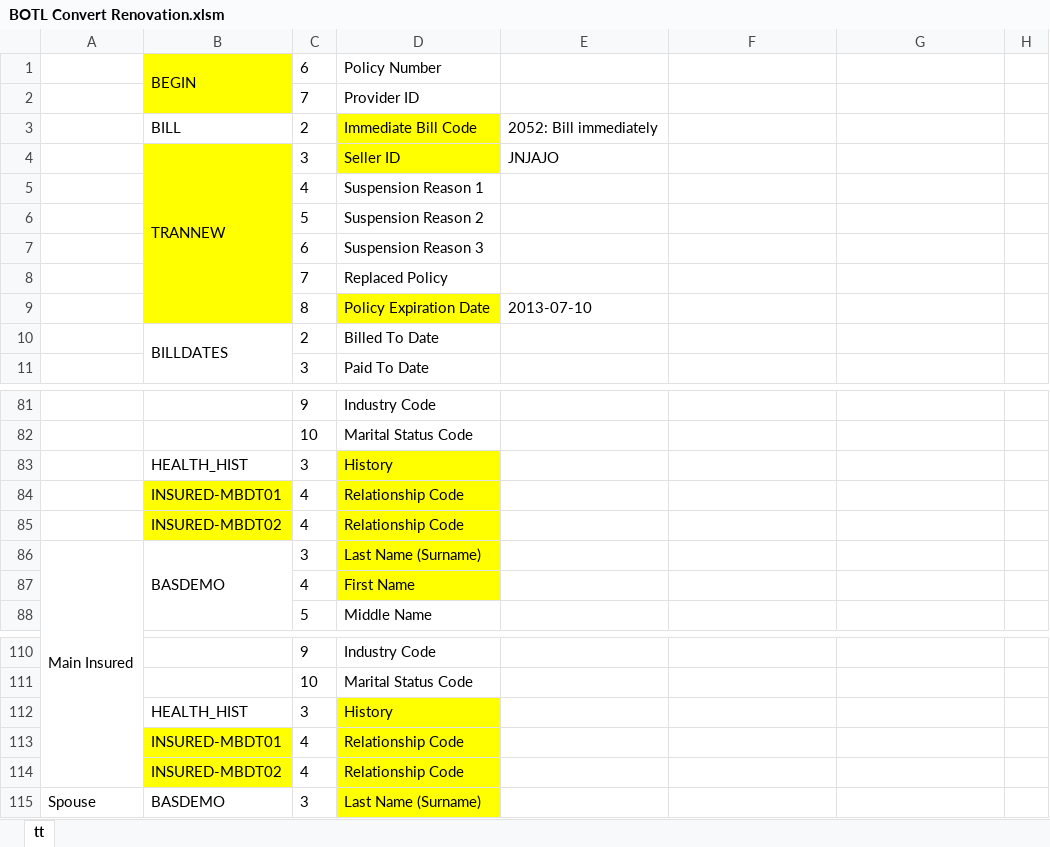
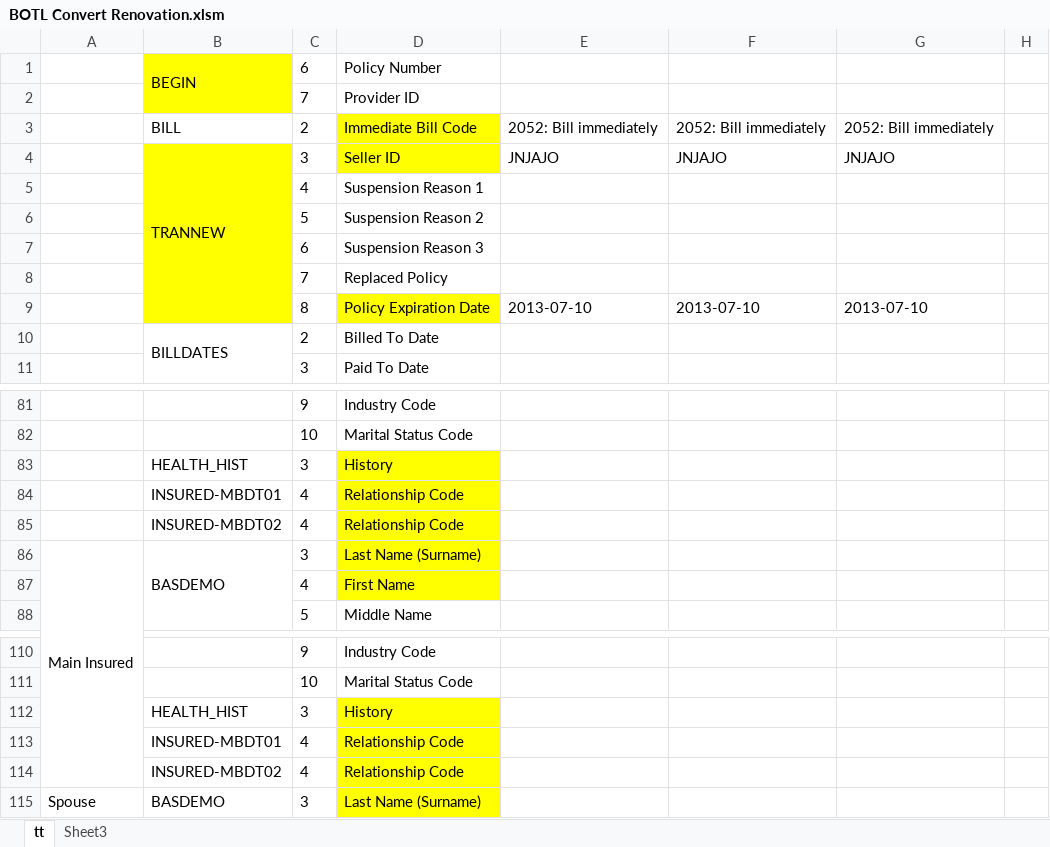
Before and after one commit to boyshawn/BOTL-Convert, an Excel workbook: System 6 Renovation Working Files/BOTL Convert Renovation.xlsm, sheet tt, drawn as a sheet; only a part is shown, gaps mark what is left out; values as stored, in another font and other column widths than the file's, no borders; the diff covers the shown part only; the diff names each change by its address in the sheet, - before the commit and + after, or states it on an @@ line.

```diff
--- a/System 6 Renovation Working Files/BOTL Convert Renovation.xlsm (sheet tt)
+++ b/System 6 Renovation Working Files/BOTL Convert Renovation.xlsm (sheet tt)
+sheet tab: Sheet3
-F3: (empty)
+F3: 2052: Bill immediately
-G3: (empty)
+G3: 2052: Bill immediately
-F4: (empty)
+F4: JNJAJO
-G4: (empty)
+G4: JNJAJO
-F9: (empty)
+F9: 2013-07-10
-G9: (empty)
+G9: 2013-07-10
-B84:B85 fill: #FFFF00
+B84:B85 fill: none
-B113:B114 fill: #FFFF00
+B113:B114 fill: none
```
Also changed, not shown: 60 edited cells and cell formats elsewhere in this sheet, hidden cells.
